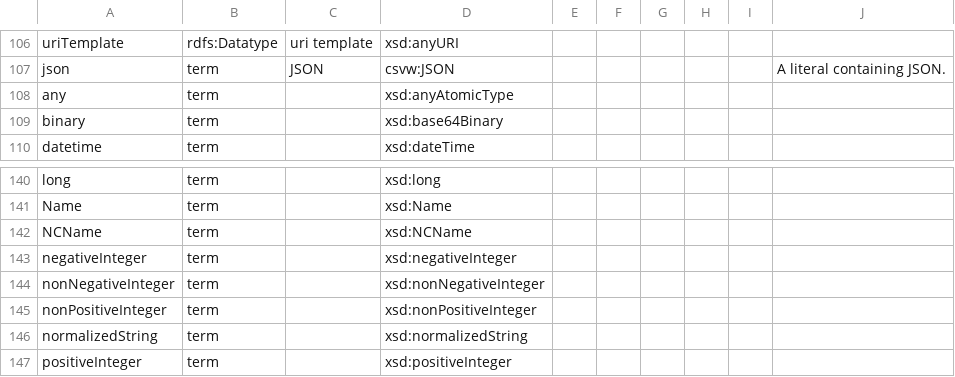
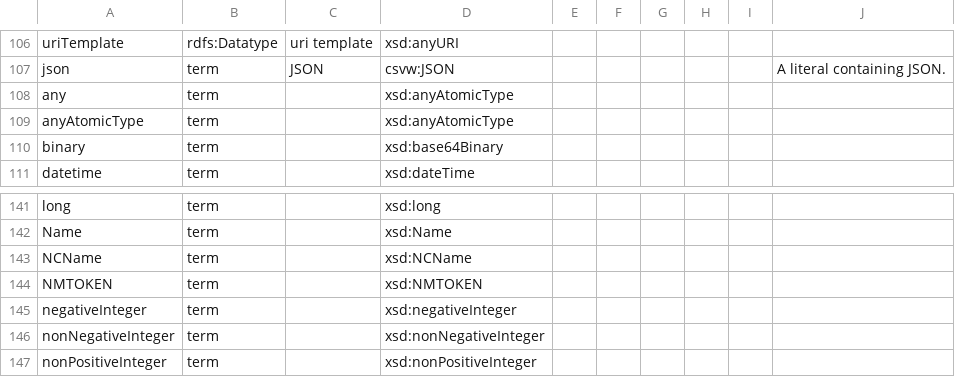
Before and after one commit to w3c/csvw, a CSV file: ns/_vocab.csv, drawn as a sheet; only a part is shown, gaps mark what is left out; the shorter side is filled out with more unchanged rows.

Commit message:
Add aliases for NMTOKEN and anyAtomicType.

```diff
--- a/ns/_vocab.csv
+++ b/ns/_vocab.csv
@@ -113,2 +113,3 @@ json,term,JSON,csvw:JSON,,,,,,A literal containing JSON.
 any,term,,xsd:anyAtomicType,,,,,,
+anyAtomicType,term,,xsd:anyAtomicType,,,,,,
 binary,term,,xsd:base64Binary,,,,,,
@@ -147,2 +148,3 @@ Name,term,,xsd:Name,,,,,,
 NCName,term,,xsd:NCName,,,,,,
+NMTOKEN,term,,xsd:NMTOKEN,,,,,,
 negativeInteger,term,,xsd:negativeInteger,,,,,,
```
Also changed, not shown: 2 other files.
